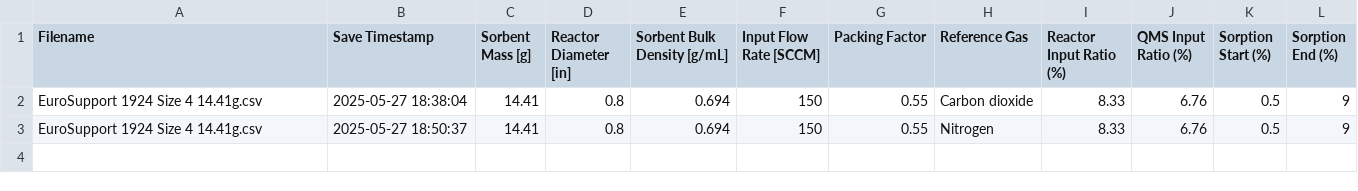
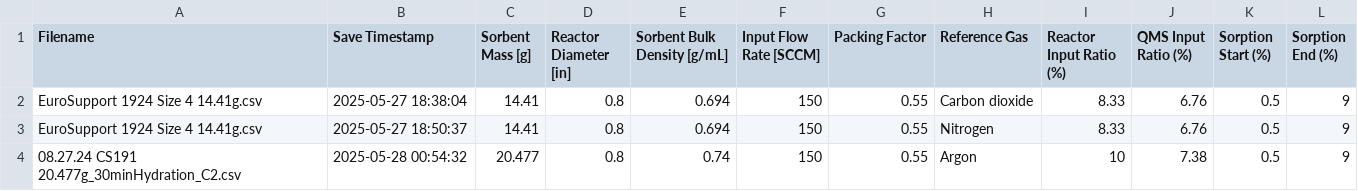
Before and after one commit to napaliraymundo/mitico-desktop, a CSV file: run_parameters.csv, drawn as a sheet; the diff names each change by its address in the sheet, - before the commit and + after, or states it on an @@ line.

```diff
--- a/run_parameters.csv
+++ b/run_parameters.csv
+row 4: 08.27.24 CS191 20.477g_30minHydration_C2.csv | 2025-05-28 00:54:32 | 20.477 | 0.8 | 0.74 | 150 | 0.55 | Argon | 10 | 7.38 | 0.5 | 9
```
Also changed, not shown: 2 other files.
